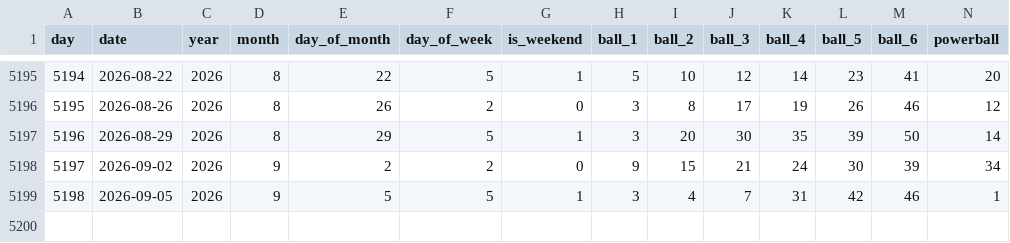
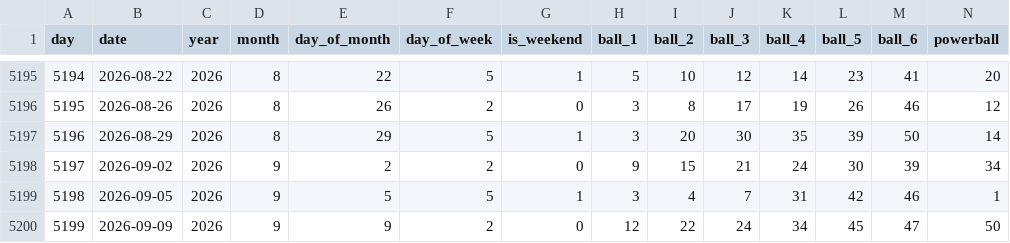
Before and after one commit to ENM032/ArchStractor, a CSV file: data/cleaned/lotto_clean.csv, drawn as a sheet; only a part is shown, gaps mark what is left out; rows hold the shown columns only; the diff names each change by its address in the sheet, - before the commit and + after, or states it on an @@ line.

```diff
--- a/data/cleaned/lotto_clean.csv
+++ b/data/cleaned/lotto_clean.csv
+row 5200: 5199 | 2026-09-09 | 2026 | 9 | 9 | 2 | 0 | 12 | 22 | 24 | 34 | 45 | 47 | 50
```
Also changed, not shown: 8 other files.
